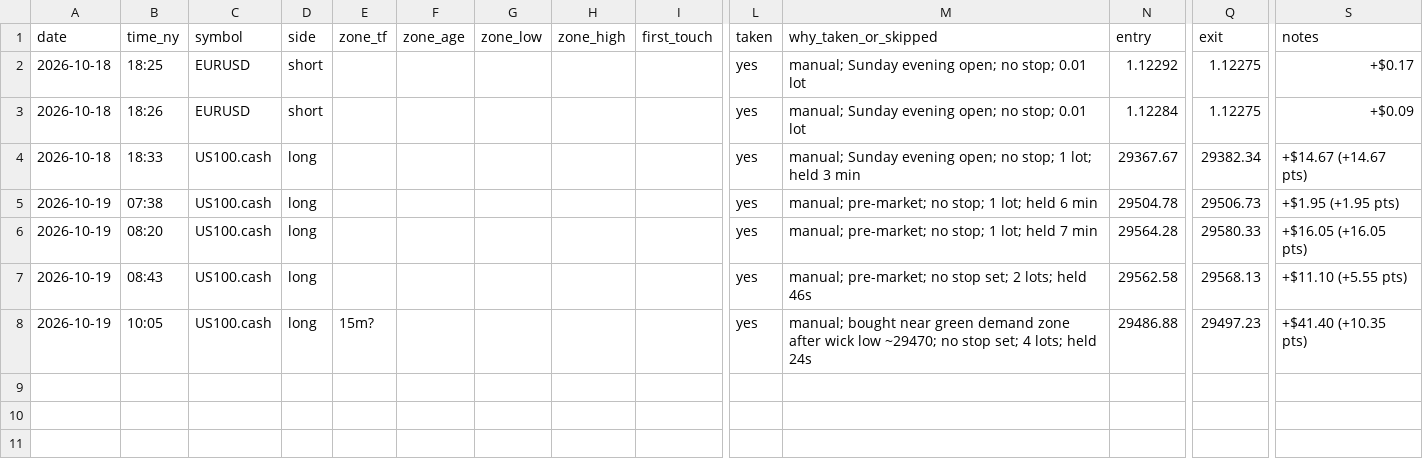
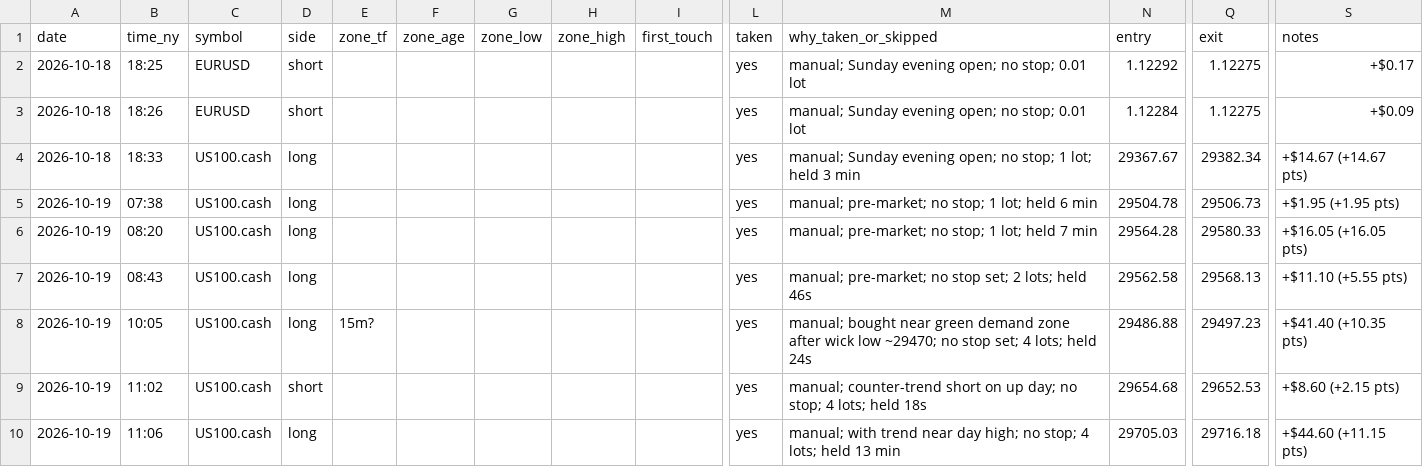
Before and after one commit to TinoSea/orb-bot, a CSV file: research/journal/setups_log.csv, drawn as a sheet; only a part is shown, gaps mark what is left out; rows hold the shown columns only; the diff names each change by its address in the sheet, - before the commit and + after, or states it on an @@ line.

```diff
--- a/research/journal/setups_log.csv
+++ b/research/journal/setups_log.csv
+row 9: 2026-10-19 | 11:02 | US100.cash | short |  |  |  |  |  | yes | manual; counter-trend short on up day; no stop; 4 lots; held 18s | 29654.68 | 29652.53 | +$8.60 (+2.15 pts)
+row 10: 2026-10-19 | 11:06 | US100.cash | long |  |  |  |  |  | yes | manual; with trend near day high; no stop; 4 lots; held 13 min | 29705.03 | 29716.18 | +$44.60 (+11.15 pts)
```
